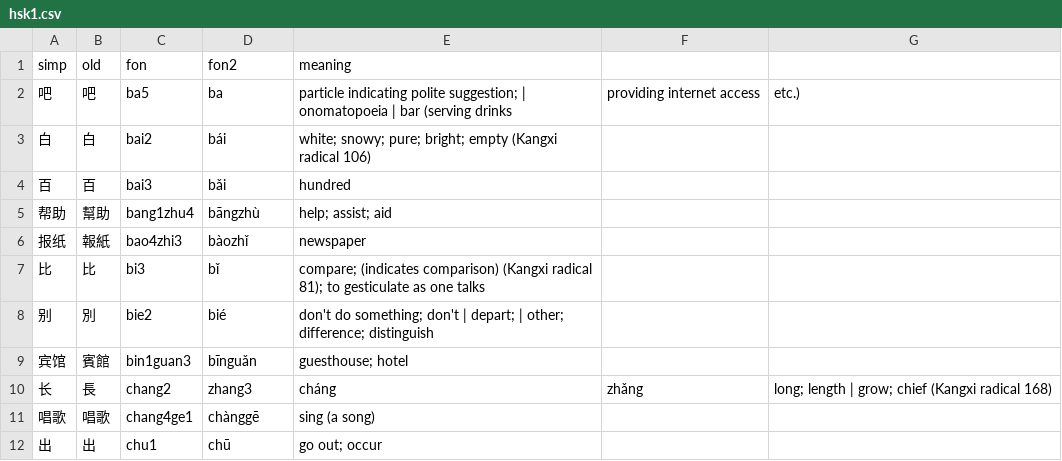
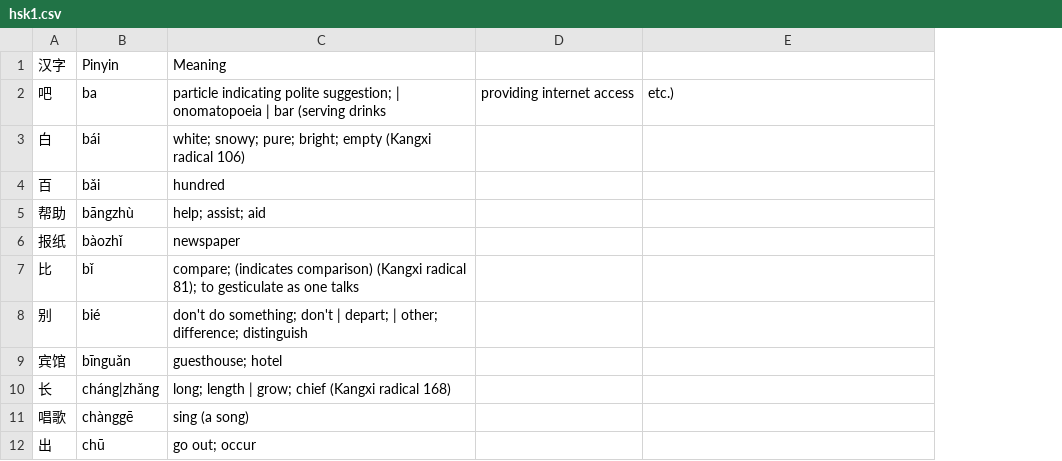
Before and after one commit to acosta-leandro/ChineseSpot, a CSV file: _data/hsk1.csv, drawn as a sheet; only a part is shown; removed rows and columns are numbered as before the commit, all else as after; the diff names each change by its address in the sheet, - before the commit and + after, or states it on an @@ line.

Commit message:
Recreating HSK Removed

```diff
--- a/_data/hsk1.csv
+++ b/_data/hsk1.csv
-column B, rows 2-12: 吧 | 白 | 百 | 幫助 | 報紙 | 比 | 別 | 賓館 | 長 | 唱歌 | 出
-column C, rows 2-12: ba5 | bai2 | bai3 | bang1zhu4 | bao4zhi3 | bi3 | bie2 | bin1guan3 | chang2 | chang4ge1 | chu1
-row 1: simp | old | fon | fon2 | meaning
+row 1: 汉字 | Pinyin | Meaning
-B10: zhang3
+B10: cháng|zhǎng
-C10: cháng
+C10: long; length | grow; chief (Kangxi radical 168)
-D10: zhǎng
+D10: (empty)
-E10: long; length | grow; chief (Kangxi radical 168)
+E10: (empty)
```
